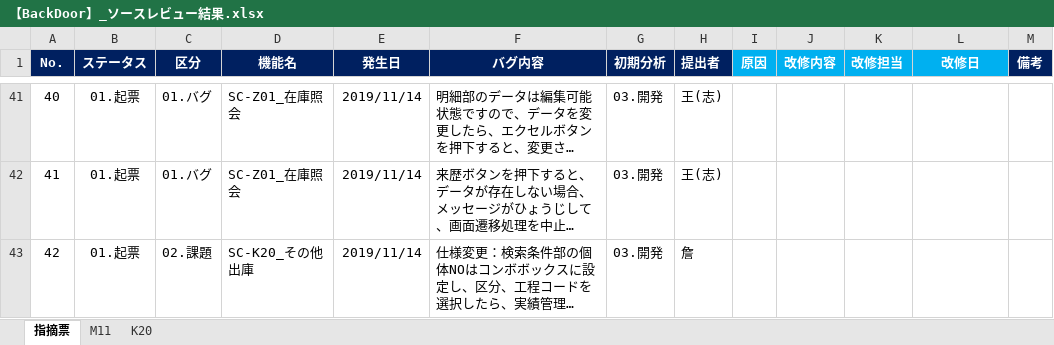
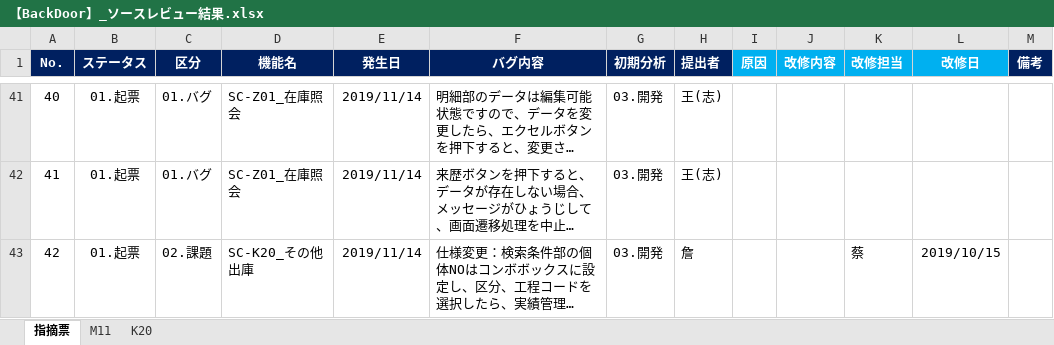
Before and after one commit to LeviDlflu/backdoor, an Excel workbook: 上海/【BackDoor】_ソースレビュー結果.xlsx, sheet 指摘票, drawn as a sheet; only a part is shown, gaps mark what is left out; long unchanged cells end in …; values as stored, in another font and other column widths than the file's, no borders; conditional formats not drawn; the diff names each change by its address in the sheet, - before the commit and + after, or states it on an @@ line.

Commit message:
Update 【BackDoor】_ソースレビュー結果.xlsx

```diff
--- a/上海/【BackDoor】_ソースレビュー結果.xlsx (sheet 指摘票)
+++ b/上海/【BackDoor】_ソースレビュー結果.xlsx (sheet 指摘票)
-K43 (改修担当): (empty)
+K43 (改修担当): 蔡
-L43 (改修日): (empty)
+L43 (改修日): 2019/10/15
```
Also changed, not shown: charts or pictures.
